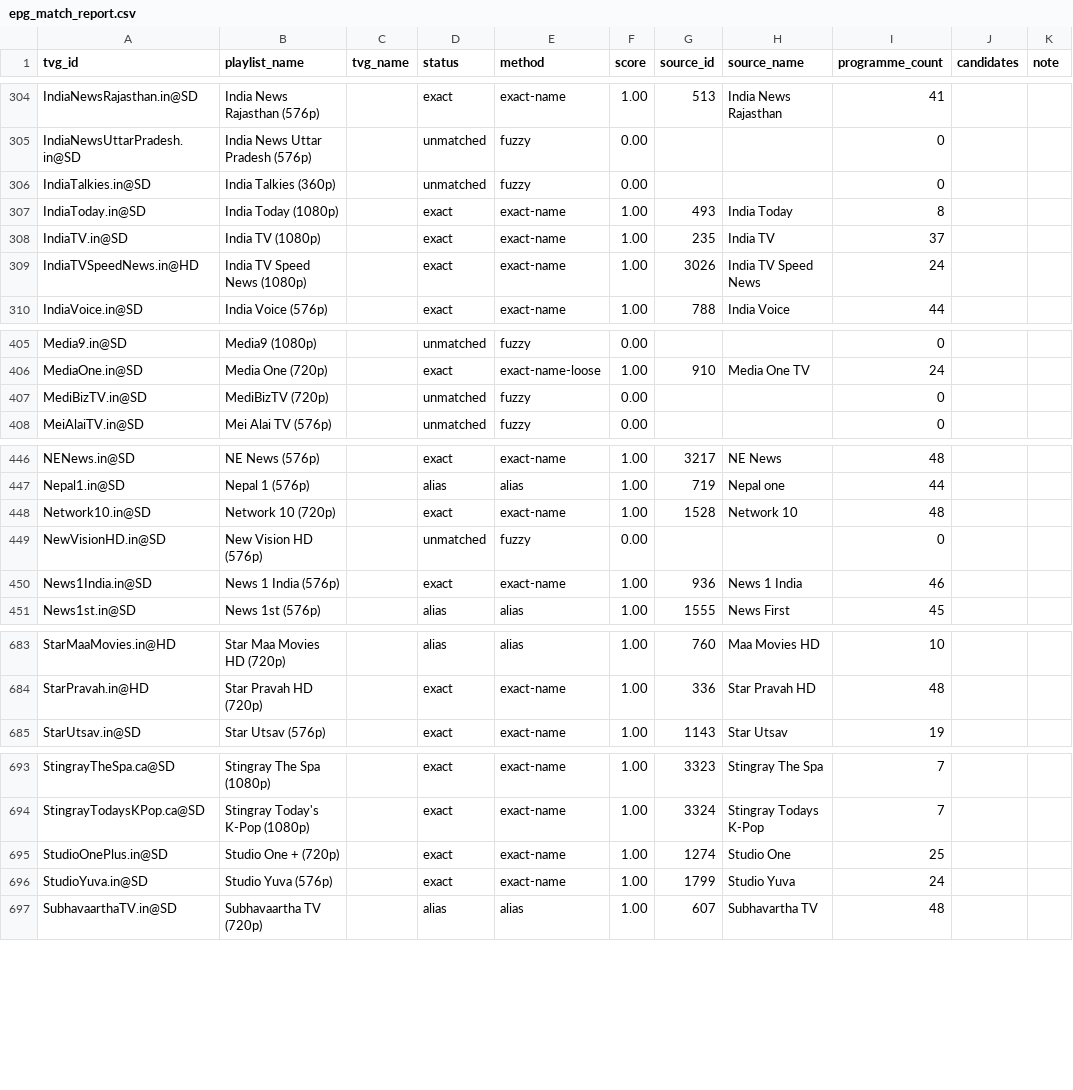
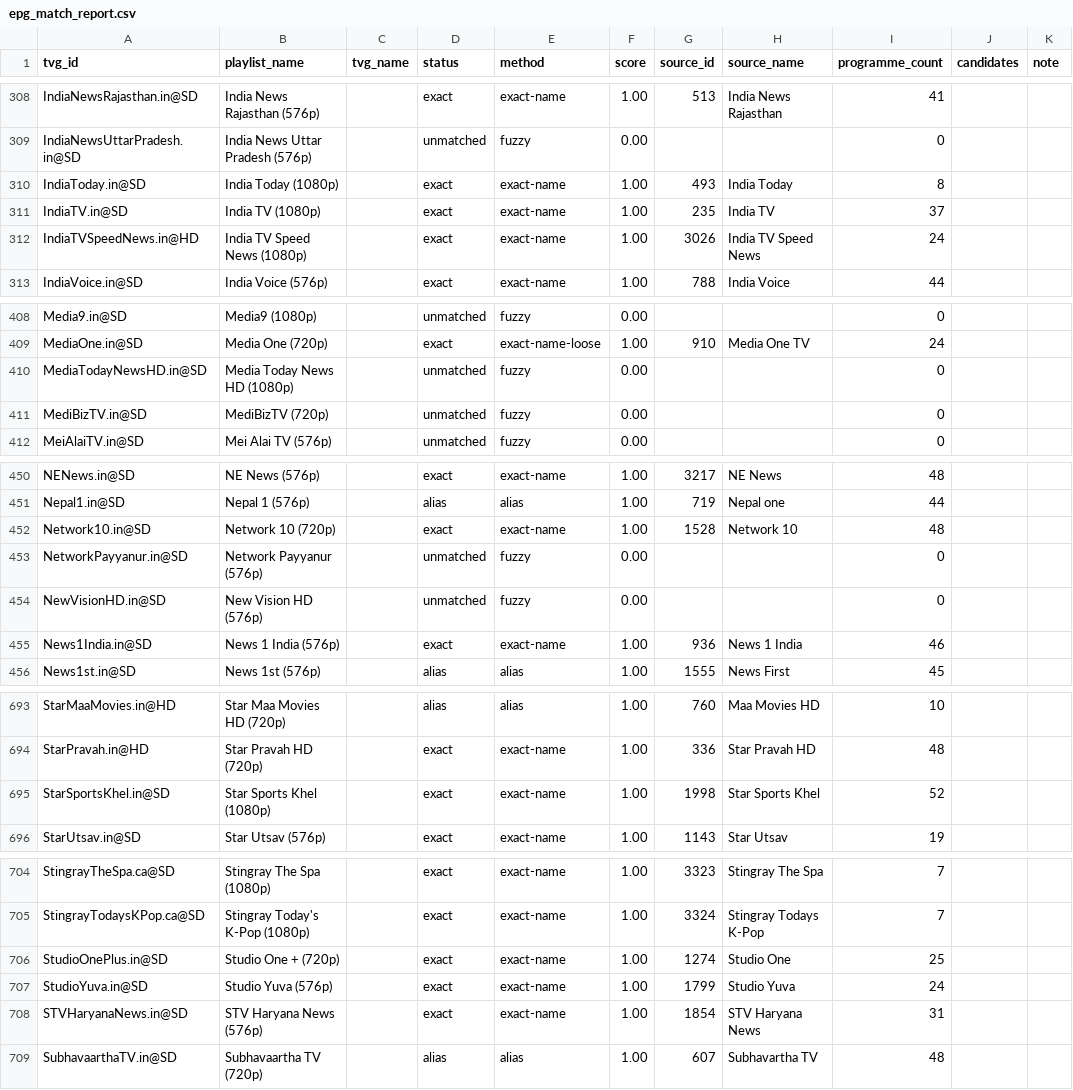
Before and after one commit to Abinanthankv/tvepgjio, a CSV file: epg_match_report.csv, drawn as a sheet; only a part is shown, gaps mark what is left out; the diff covers the shown part only.

```diff
--- a/epg_match_report.csv
+++ b/epg_match_report.csv
@@ -305,3 +309,2 @@ IndiaNewsRajasthan.in@SD,India News Rajasthan (576p),,exact,exact-name,1.00,513,
 IndiaNewsUttarPradesh.in@SD,India News Uttar Pradesh (576p),,unmatched,fuzzy,0.00,,,0,,
-IndiaTalkies.in@SD,India Talkies (360p),,unmatched,fuzzy,0.00,,,0,,
 IndiaToday.in@SD,India Today (1080p),,exact,exact-name,1.00,493,India Today,8,,
@@ -406,2 +409,3 @@ Media9.in@SD,Media9 (1080p),,unmatched,fuzzy,0.00,,,0,,
 MediaOne.in@SD,Media One (720p),,exact,exact-name-loose,1.00,910,Media One TV,24,,
+MediaTodayNewsHD.in@SD,Media Today News HD (1080p),,unmatched,fuzzy,0.00,,,0,,
 MediBizTV.in@SD,MediBizTV (720p),,unmatched,fuzzy,0.00,,,0,,
@@ -448,2 +452,3 @@ Nepal1.in@SD,Nepal 1 (576p),,alias,alias,1.00,719,Nepal one,44,,
 Network10.in@SD,Network 10 (720p),,exact,exact-name,1.00,1528,Network 10,48,,
+NetworkPayyanur.in@SD,Network Payyanur (576p),,unmatched,fuzzy,0.00,,,0,,
 NewVisionHD.in@SD,New Vision HD (576p),,unmatched,fuzzy,0.00,,,0,,
@@ -684,2 +694,3 @@ StarMaaMovies.in@HD,Star Maa Movies HD (720p),,alias,alias,1.00,760,Maa Movies H
 StarPravah.in@HD,Star Pravah HD (720p),,exact,exact-name,1.00,336,Star Pravah HD,48,,
+StarSportsKhel.in@SD,Star Sports Khel (1080p),,exact,exact-name,1.00,1998,Star Sports Khel,52,,
 StarUtsav.in@SD,Star Utsav (576p),,exact,exact-name,1.00,1143,Star Utsav,19,,
@@ -696,2 +707,3 @@ StudioOnePlus.in@SD,Studio One + (720p),,exact,exact-name,1.00,1274,Studio One,2
 StudioYuva.in@SD,Studio Yuva (576p),,exact,exact-name,1.00,1799,Studio Yuva,24,,
+STVHaryanaNews.in@SD,STV Haryana News (576p),,exact,exact-name,1.00,1854,STV Haryana News,31,,
 SubhavaarthaTV.in@SD,Subhavaartha TV (720p),,alias,alias,1.00,607,Subhavartha TV,48,,
```
Also changed, not shown: 13 added rows elsewhere in this file, 3 other files.
